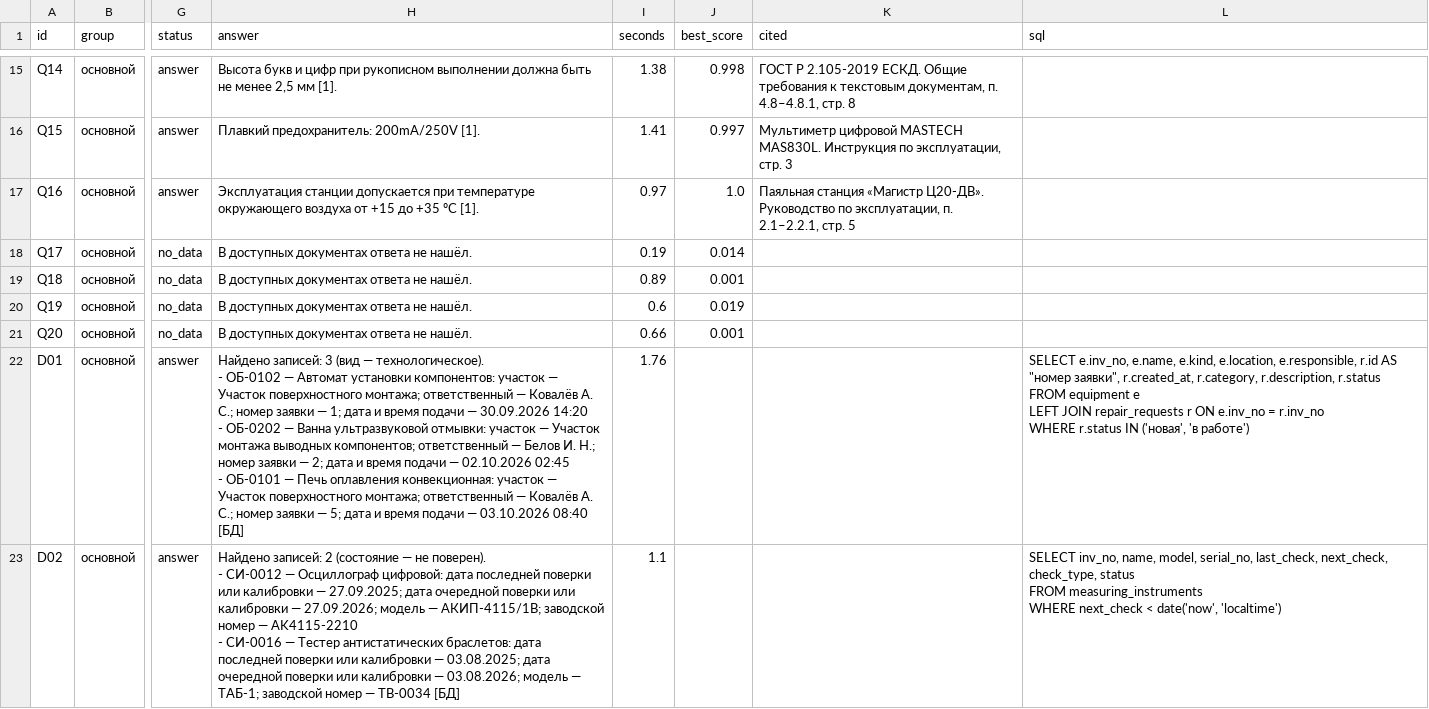
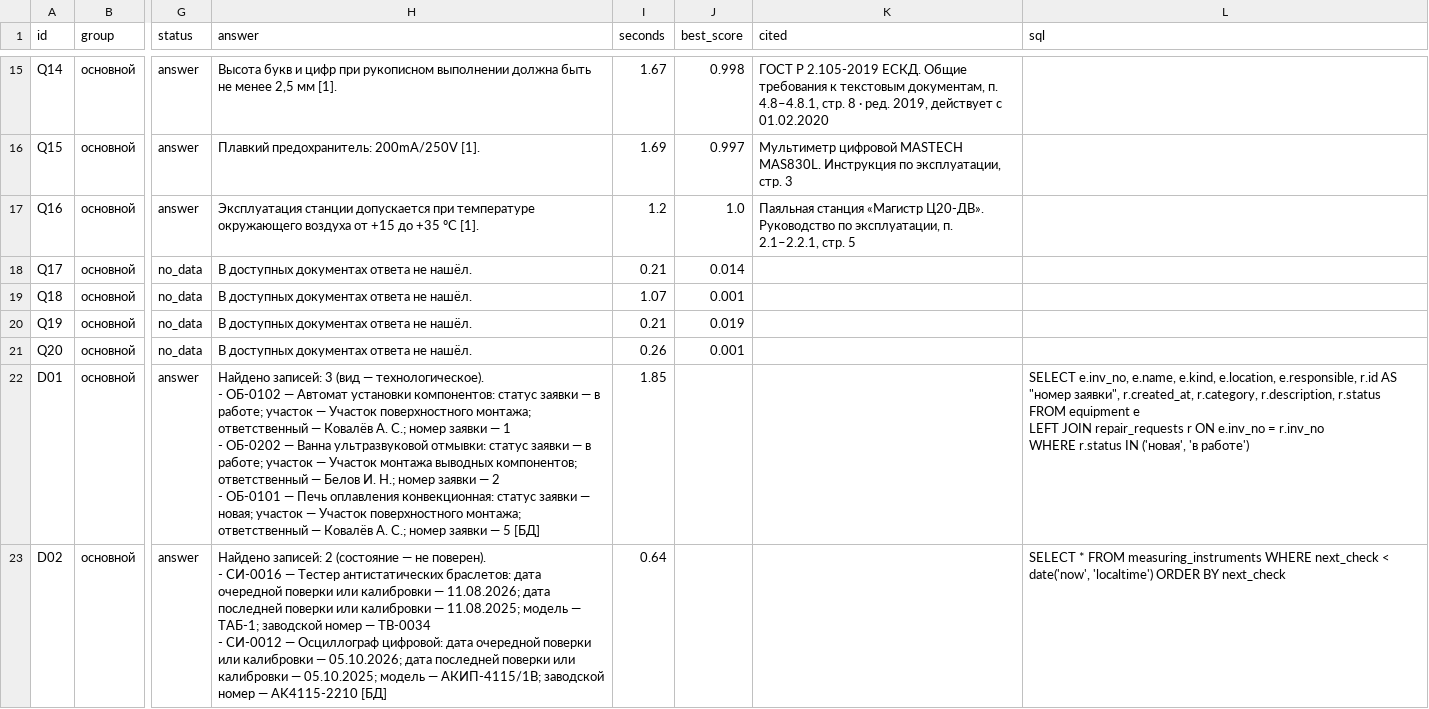
Before and after one commit to imaO0O/acselerator, a CSV file: eval/results/latest.csv, drawn as a sheet; only a part is shown, gaps mark what is left out; ↵ is a line break in a cell; the diff covers the shown part only; the diff names each change by its address in the sheet, - before the commit and + after, or states it on an @@ line.

```diff
--- a/eval/results/latest.csv
+++ b/eval/results/latest.csv
-I15 (seconds): 1.38
+I15 (seconds): 1.67
-K15 (cited): …стр. 8
+K15 (cited): …стр. 8 · ред. 2019, действует с 01.02.2020
-I16 (seconds): 1.41
+I16 (seconds): 1.69
-I17 (seconds): 0.97
+I17 (seconds): 1.2
-I18 (seconds): 0.19
+I18 (seconds): 0.21
-I19 (seconds): 0.89
+I19 (seconds): 1.07
-I20 (seconds): 0.6
+I20 (seconds): 0.21
-I21 (seconds): 0.66
+I21 (seconds): 0.26
-H22 (answer): …установки компонентов: участок — Участок поверхностного монтажа; ответственный — Ковалёв А. С.; номер заявки — 1; дата и время подачи — 30.09.2026 14:20 ↵ - ОБ-0202 — Ванна ультразвуковой отмывки: участок — Участок монтажа выводных компонентов; ответственный — Белов И. Н.; номер заявки — 2; дата и время подачи — 02.10.2026 02:45 ↵ - ОБ-0101 — Печь оплавления конвекционная: участок — Участок поверхностного монтажа; ответственный — Ковалёв А. С.; номер заявки — 5; дата и время подачи — 03.10.2026 08:40 [БД]
+H22 (answer): …установки компонентов: статус заявки — в работе; участок — Участок поверхностного монтажа; ответственный — Ковалёв А. С.; номер заявки — 1 ↵ - ОБ-0202 — Ванна ультразвуковой отмывки: статус заявки — в работе; участок — Участок монтажа выводных компонентов; ответственный — Белов И. Н.; номер заявки — 2 ↵ - ОБ-0101 — Печь оплавления конвекционная: статус заявки — новая; участок — Участок поверхностного монтажа; ответственный — Ковалёв А. С.; номер заявки — 5 [БД]
-I22 (seconds): 1.76
+I22 (seconds): 1.85
-H23 (answer): …поверен). ↵ - СИ-0012 — Осциллограф цифровой: дата последней поверки или калибровки — 27.09.2025; дата очередной поверки или калибровки — 27.09.2026; модель — АКИП-4115/1В; заводской номер — AK4115-2210 ↵ - СИ-0016 — Тестер антистатических браслетов: дата последней поверки или калибровки — 03.08.2025; дата очередной поверки или калибровки — 03.08.2026; модель — ТАБ-1; заводской номер — TB-0034 [БД]
+H23 (answer): …поверен). ↵ - СИ-0016 — Тестер антистатических браслетов: дата очередной поверки или калибровки — 11.08.2026; дата последней поверки или калибровки — 11.08.2025; модель — ТАБ-1; заводской номер — TB-0034 ↵ - СИ-0012 — Осциллограф цифровой: дата очередной поверки или калибровки — 05.10.2026; дата последней поверки или калибровки — 05.10.2025; модель — АКИП-4115/1В; заводской номер — AK4115-2210 [БД]
-I23 (seconds): 1.1
+I23 (seconds): 0.64
-L23 (sql): SELECT inv_no, name, model, serial_no, last_check, next_check, check_type, status ↵ FROM measuring_instruments ↵ WHERE next_check < date('now', 'localtime')
+L23 (sql): SELECT * FROM measuring_instruments WHERE next_check < date('now', 'localtime') ORDER BY next_check
```
Also changed, not shown: 140 edited cells elsewhere in this file, eval/results/jury.csv, eval/results/roles.csv, 23 other files.
